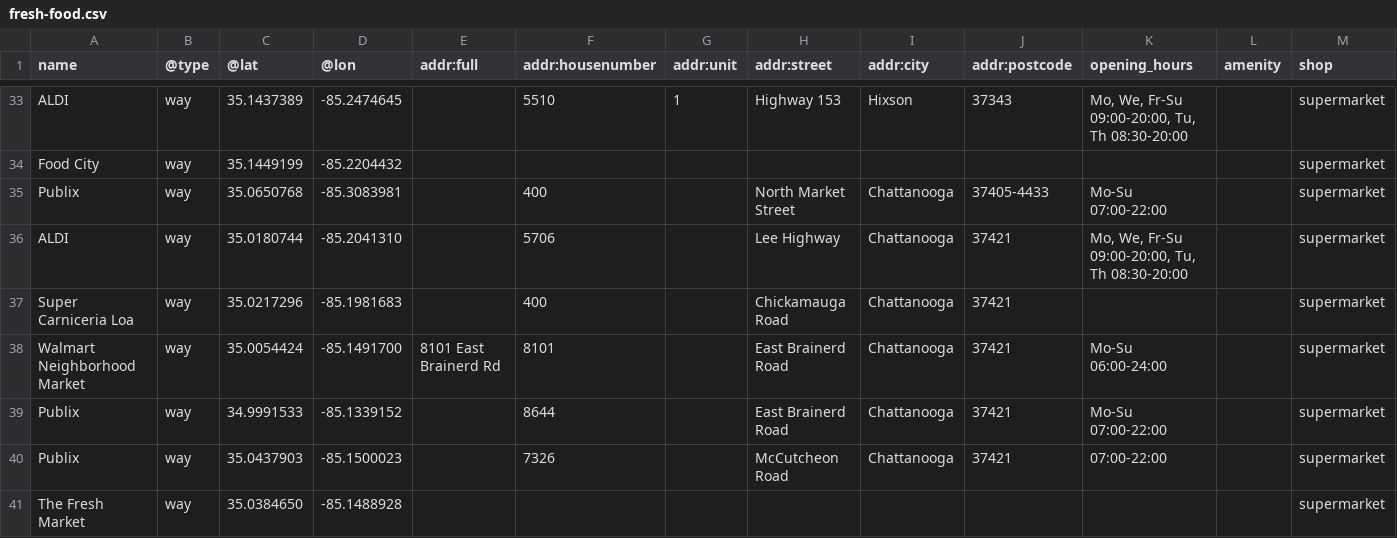
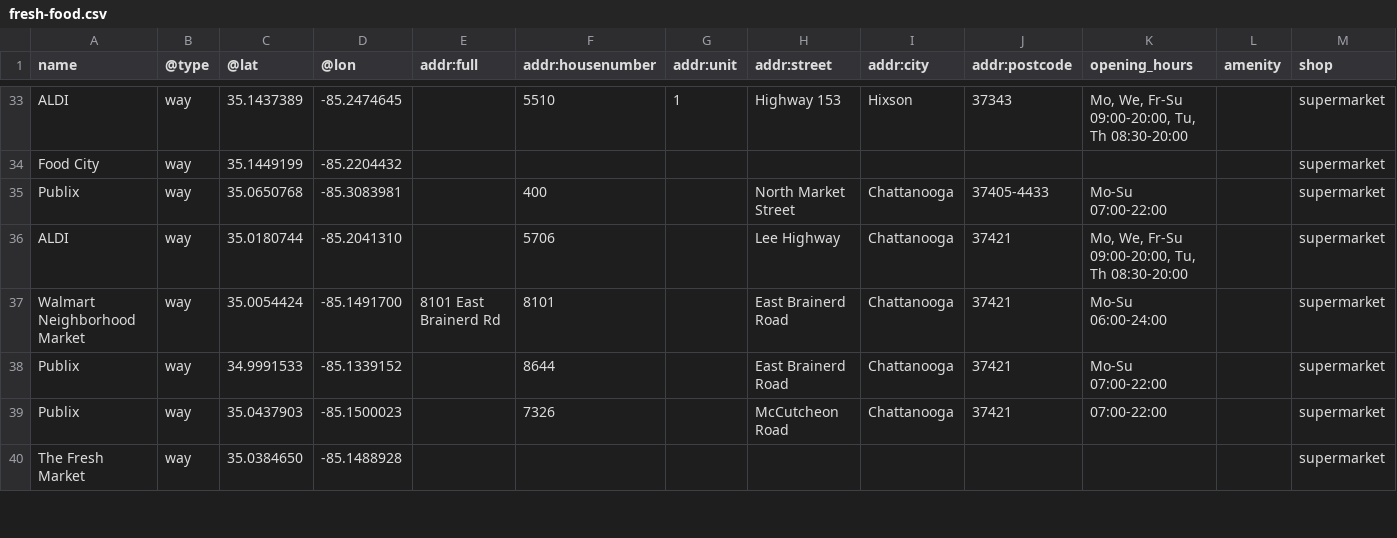
Before and after one commit to officeofperformancemanagement/fresh-food, a CSV file: files/fresh-food.csv, drawn as a sheet; only a part is shown, gaps mark what is left out; rows hold the shown columns only; the diff names each change by its address in the sheet, - before the commit and + after, or states it on an @@ line.

```diff
--- a/files/fresh-food.csv
+++ b/files/fresh-food.csv
-row 37: Super Carniceria Loa | way | 35.0217296 | -85.1981683 |  | 400 |  | Chickamauga Road | Chattanooga | 37421 |  |  | supermarket
```
